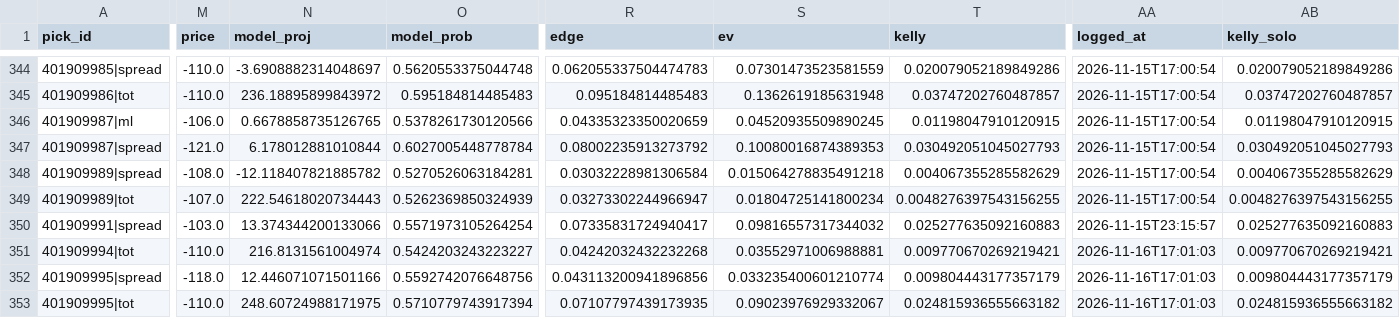
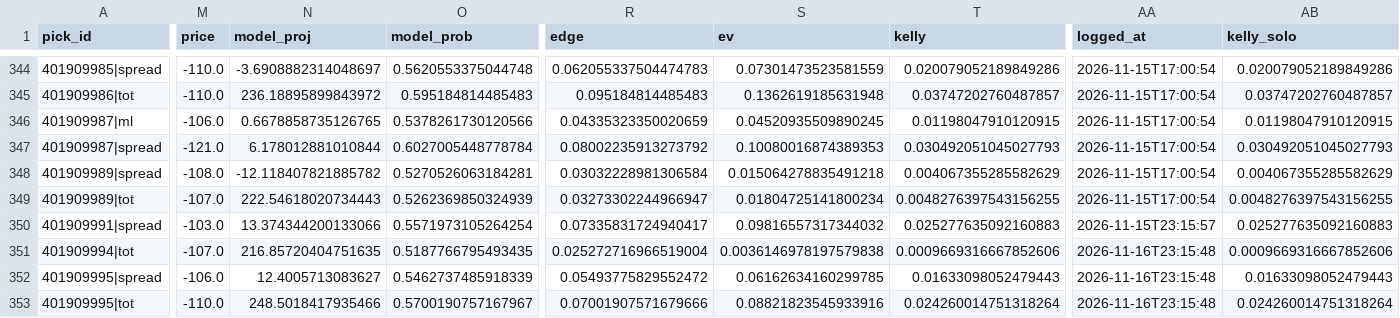
Before and after one commit to quintonmwilson/nba-model, a CSV file: model/picks.csv, drawn as a sheet; only a part is shown, gaps mark what is left out; the diff covers the shown part only; the diff names each change by its address in the sheet, - before the commit and + after, or states it on an @@ line.

```diff
--- a/model/picks.csv
+++ b/model/picks.csv
-M351 (price): -110.0
+M351 (price): -107.0
-N351 (model_proj): 216.8131561004974
+N351 (model_proj): 216.85720404751635
-O351 (model_prob): 0.5424203243223227
+O351 (model_prob): 0.5187766795493435
-R351 (edge): 0.04242032432232268
+R351 (edge): 0.025272716966519004
-S351 (ev): 0.03552971006988881
+S351 (ev): 0.0036146978197579838
-T351 (kelly): 0.009770670269219421
+T351 (kelly): 0.0009669316667852606
-AA351:AA353 (logged_at): 2026-11-16T17:01:03
+AA351:AA353 (logged_at): 2026-11-16T23:15:48
-AB351 (kelly_solo): 0.009770670269219421
+AB351 (kelly_solo): 0.0009669316667852606
-M352 (price): -118.0
+M352 (price): -106.0
-N352 (model_proj): 12.446071071501166
+N352 (model_proj): 12.4005713083627
-O352 (model_prob): 0.5592742076648756
+O352 (model_prob): 0.5462737485918339
-R352 (edge): 0.043113200941896856
+R352 (edge): 0.05493775829552472
-S352 (ev): 0.033235400601210774
+S352 (ev): 0.06162634160299785
-T352 (kelly): 0.009804443177357179
+T352 (kelly): 0.01633098052479443
-AB352 (kelly_solo): 0.009804443177357179
+AB352 (kelly_solo): 0.01633098052479443
-N353 (model_proj): 248.60724988171975
+N353 (model_proj): 248.5018417935466
-O353 (model_prob): 0.5710779743917394
+O353 (model_prob): 0.5700190757167967
-R353 (edge): 0.07107797439173935
+R353 (edge): 0.07001907571679666
-S353 (ev): 0.09023976929332067
+S353 (ev): 0.08821823545933916
-T353 (kelly): 0.024815936555663182
+T353 (kelly): 0.024260014751318264
-AB353 (kelly_solo): 0.024815936555663182
+AB353 (kelly_solo): 0.024260014751318264
```
Also changed, not shown: 1 added row and 111 edited cells elsewhere in this file, model/prediction_log.csv, 6 other files.
